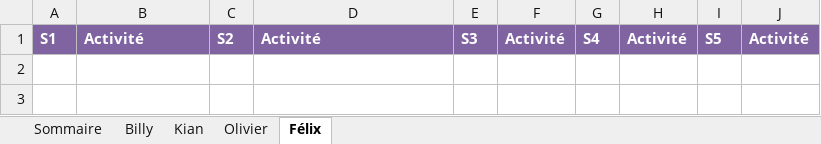
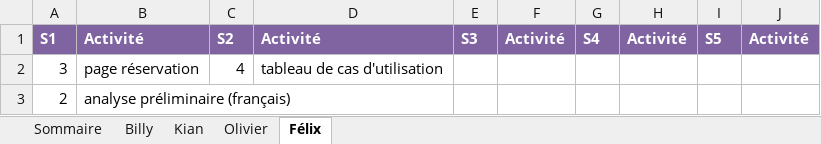
Before and after one commit to Atajin/NovaGo, an Excel workbook: Documents/Feuille_de_temps.xlsx, sheet Félix, drawn as a sheet; values as stored, in another font and other column widths than the file's, no borders; the diff names each change by its address in the sheet, - before the commit and + after, or states it on an @@ line.

Commit message:
remplissage documents felix

```diff
--- a/Documents/Feuille_de_temps.xlsx (sheet Félix)
+++ b/Documents/Feuille_de_temps.xlsx (sheet Félix)
+row 2: 3 | page réservation | 4 | tableau de cas d'utilisation
+row 3: 2 | analyse préliminaire (français)
```
Also changed, not shown: 1 other file.
